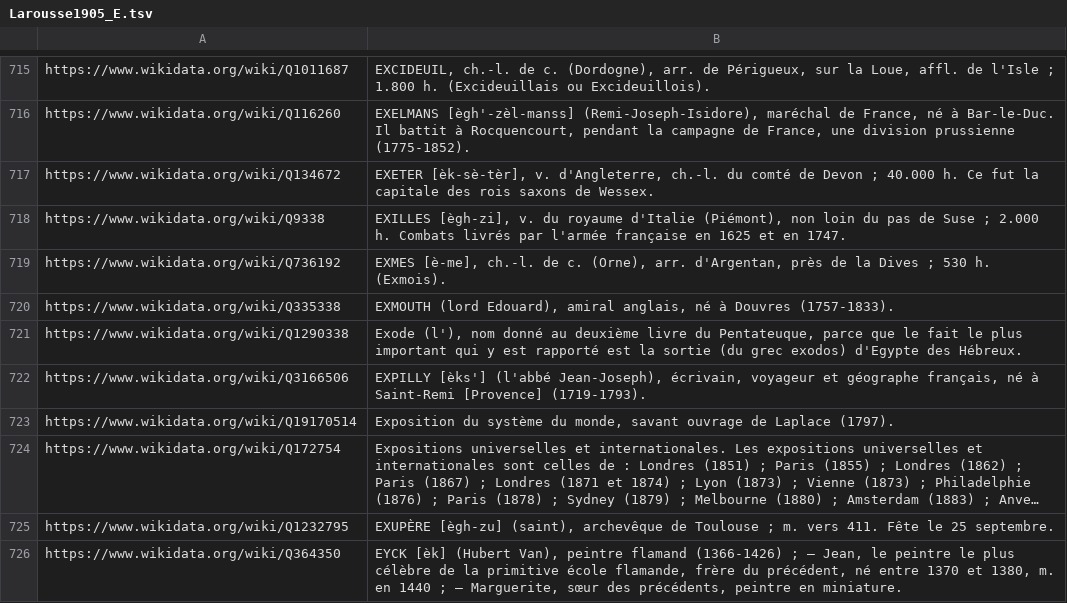
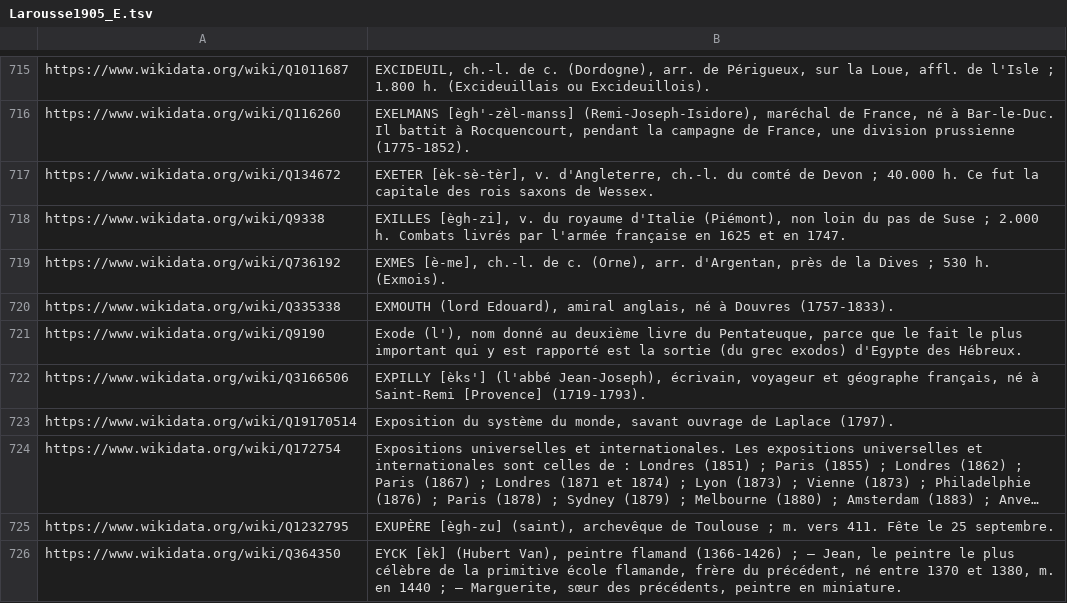
Before and after one commit to pnugues/petit_larousse_1905, a TSV file: lettres/Larousse1905_E.tsv, drawn as a sheet; only a part is shown, gaps mark what is left out; long unchanged cells end in ….

Commit message:
mise à jour id wikidata

```diff
--- a/lettres/Larousse1905_E.tsv
+++ b/lettres/Larousse1905_E.tsv
@@ -720,3 +720,3 @@ https://www.wikidata.org/wiki/Q736192	EXMES [è-me], ch.-l. de c. (Orne), arr. d
 https://www.wikidata.org/wiki/Q335338	EXMOUTH (lord Edouard), amiral anglais, né à Douvres (1757-1833).
-https://www.wikidata.org/wiki/Q1290338	Exode (l'), nom donné au deuxième livre du Pentateuque, parce que le fait le plus important qui y est rapporté est la sortie (du grec exodos) d'Egypte des Hébreux.
+https://www.wikidata.org/wiki/Q9190	Exode (l'), nom donné au deuxième livre du Pentateuque, parce que le fait le plus important qui y est rapporté est la sortie (du grec exodos) d'Egypte des Hébreux.
 https://www.wikidata.org/wiki/Q3166506	EXPILLY [èks'] (l'abbé Jean-Joseph), écrivain, voyageur et géographe français, né à Saint-Remi [Provence] (1719-1793).
```
Also changed, not shown: lettres/Larousse1905_M.tsv, lettres/Larousse1905_S.tsv.
